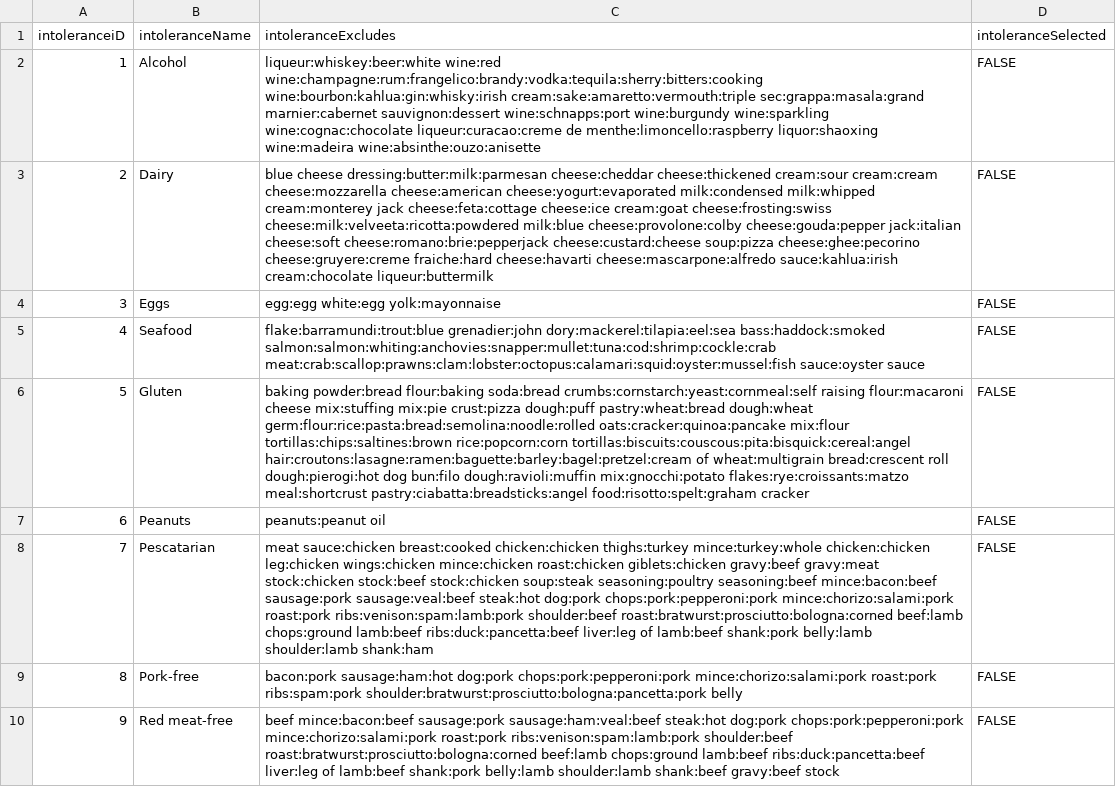
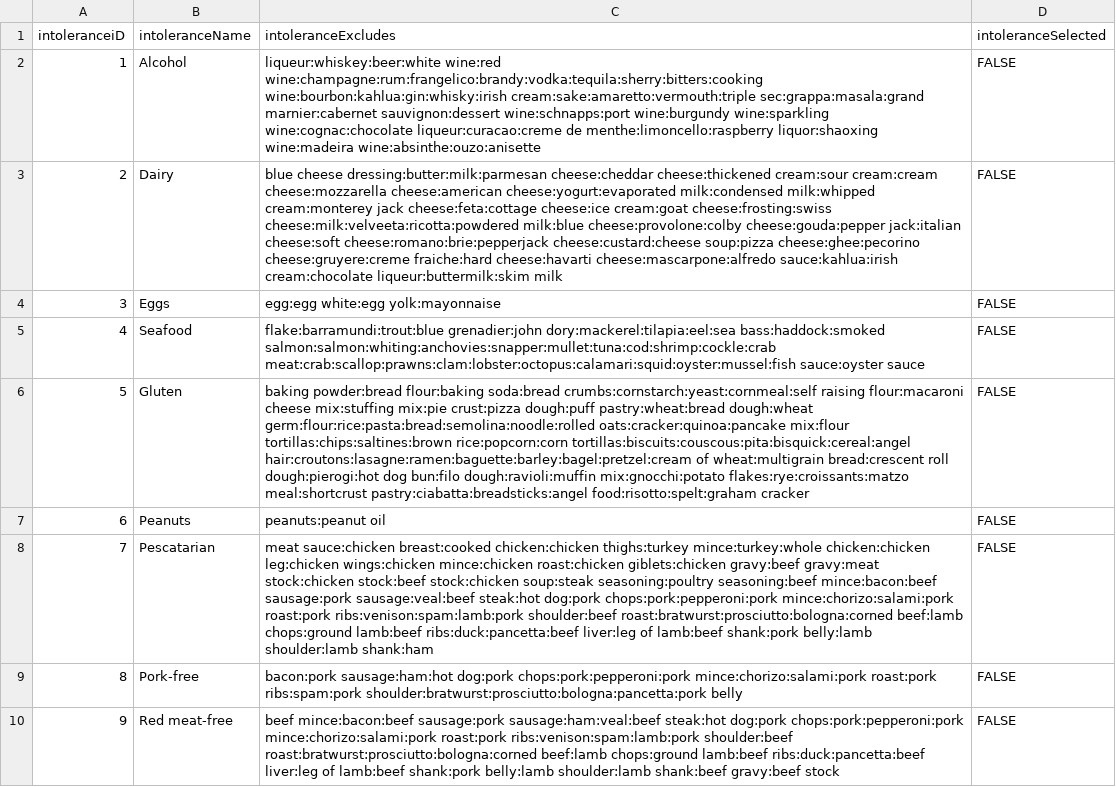
Before and after one commit to stevecrossin/What-Can-I-Cook-Android, a CSV file: app/src/main/res/raw/intolerances.csv, drawn as a sheet; only a part is shown; the diff names each change by its address in the sheet, - before the commit and + after, or states it on an @@ line.

```diff
--- a/app/src/main/res/raw/intolerances.csv
+++ b/app/src/main/res/raw/intolerances.csv
-C3 (intoleranceExcludes): …sauce:kahlua:irish cream:chocolate liqueur:buttermilk
+C3 (intoleranceExcludes): …sauce:kahlua:irish cream:chocolate liqueur:buttermilk:skim milk
```
Also changed, not shown: 23 other files.
